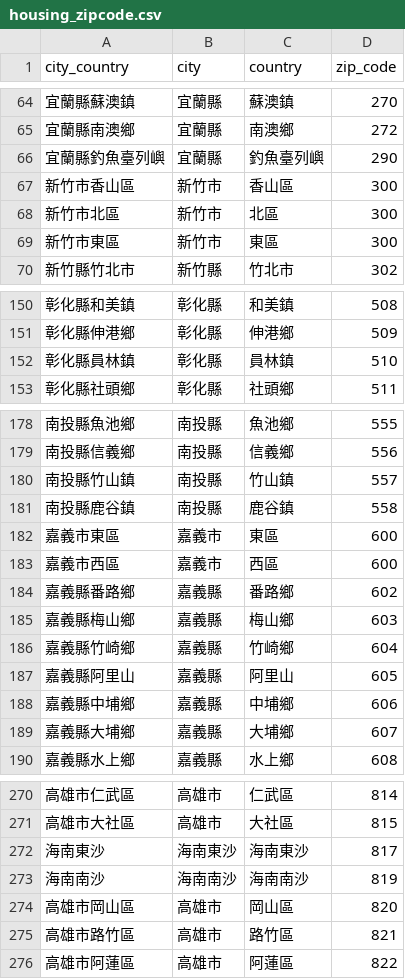
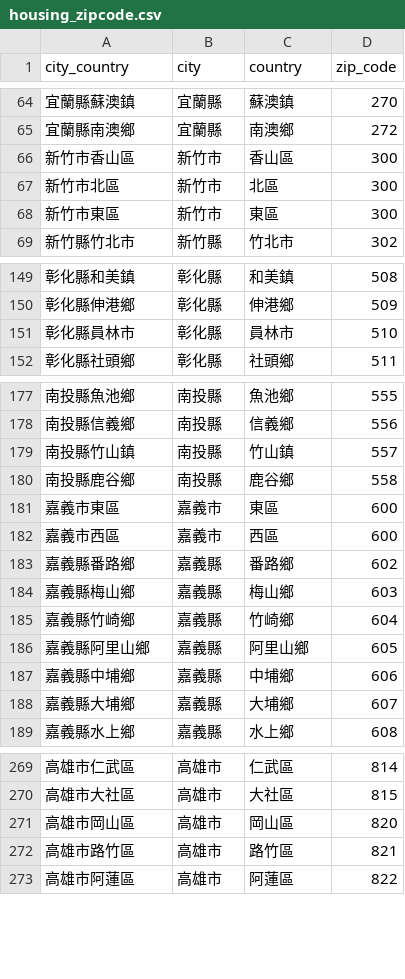
Before and after one commit to 49831117/housing_price, a CSV file: .py/housing_zipcode.csv, drawn as a sheet; only a part is shown, gaps mark what is left out; the diff covers the shown part only.

```diff
--- a/.py/housing_zipcode.csv
+++ b/.py/housing_zipcode.csv
@@ -65,3 +65,2 @@
 宜蘭縣南澳鄉,宜蘭縣,南澳鄉,272
-宜蘭縣釣魚臺列嶼,宜蘭縣,釣魚臺列嶼,290
 新竹市香山區,新竹市,香山區,300
@@ -151,3 +150,3 @@
 彰化縣伸港鄉,彰化縣,伸港鄉,509
-彰化縣員林鎮,彰化縣,員林鎮,510
+彰化縣員林市,彰化縣,員林市,510
 彰化縣社頭鄉,彰化縣,社頭鄉,511
@@ -180,3 +179,3 @@
 南投縣竹山鎮,南投縣,竹山鎮,557
-南投縣鹿谷鎮,南投縣,鹿谷鎮,558
+南投縣鹿谷鄉,南投縣,鹿谷鄉,558
 嘉義市東區,嘉義市,東區,600
@@ -186,3 +185,3 @@
 嘉義縣竹崎鄉,嘉義縣,竹崎鄉,604
-嘉義縣阿里山,嘉義縣,阿里山,605
+嘉義縣阿里山鄉,嘉義縣,阿里山鄉,605
 嘉義縣中埔鄉,嘉義縣,中埔鄉,606
@@ -271,4 +270,2 @@
 高雄市大社區,高雄市,大社區,815
-海南東沙,海南東沙,海南東沙,817
-海南南沙,海南南沙,海南南沙,819
 高雄市岡山區,高雄市,岡山區,820
```
Also changed, not shown: 4 edited cells elsewhere in this file, 3 other files.
